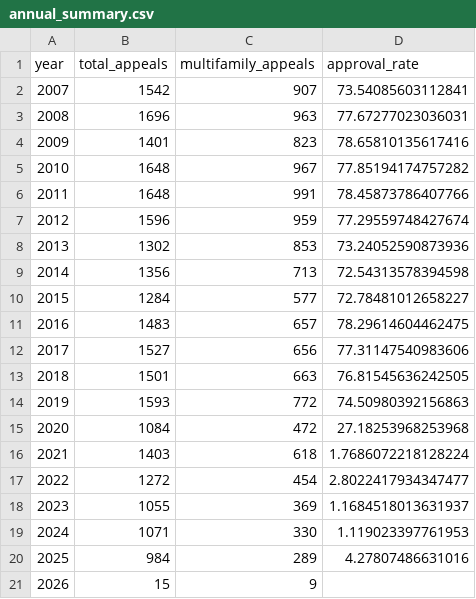
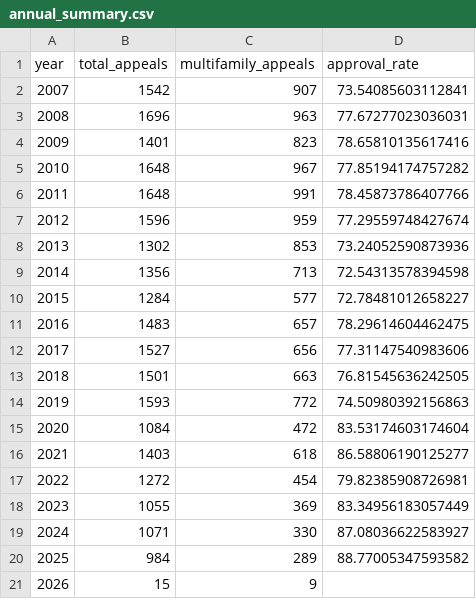
Before and after one commit to jongeeting/philly_zba_api, a CSV file: analysis_output/annual_summary.csv, drawn as a sheet.

```diff
--- a/analysis_output/annual_summary.csv
+++ b/analysis_output/annual_summary.csv
@@ -14,8 +14,8 @@ year,total_appeals,multifamily_appeals,approval_rate
 2019,1593,772,74.50980392156863
-2020,1084,472,27.18253968253968
-2021,1403,618,1.7686072218128224
-2022,1272,454,2.8022417934347477
-2023,1055,369,1.1684518013631937
-2024,1071,330,1.119023397761953
-2025,984,289,4.27807486631016
+2020,1084,472,83.53174603174604
+2021,1403,618,86.58806190125277
+2022,1272,454,79.82385908726981
+2023,1055,369,83.34956183057449
+2024,1071,330,87.08036622583927
+2025,984,289,88.77005347593582
 2026,15,9,
```
Also changed, not shown: 2 other files.
